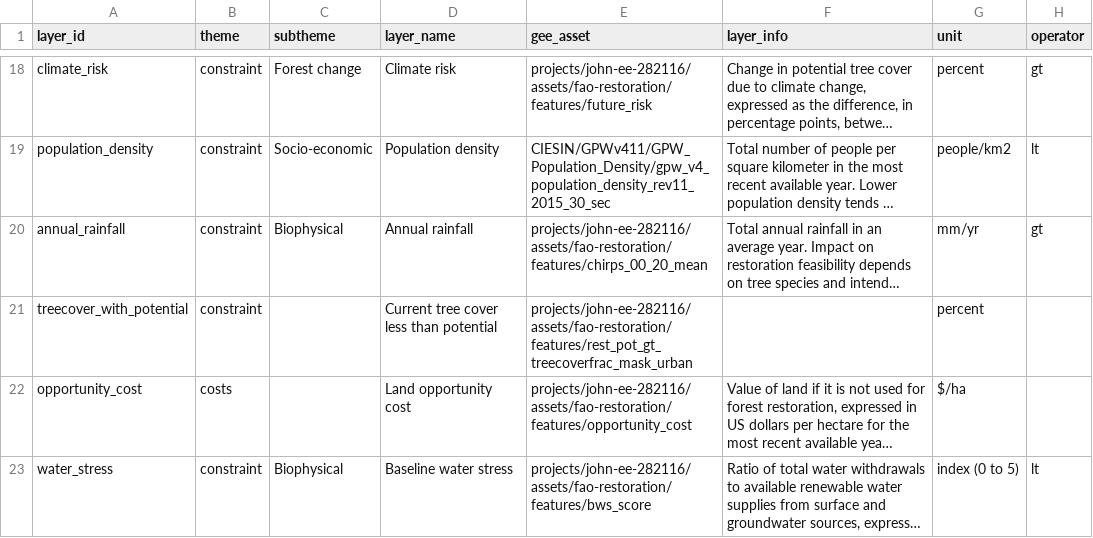
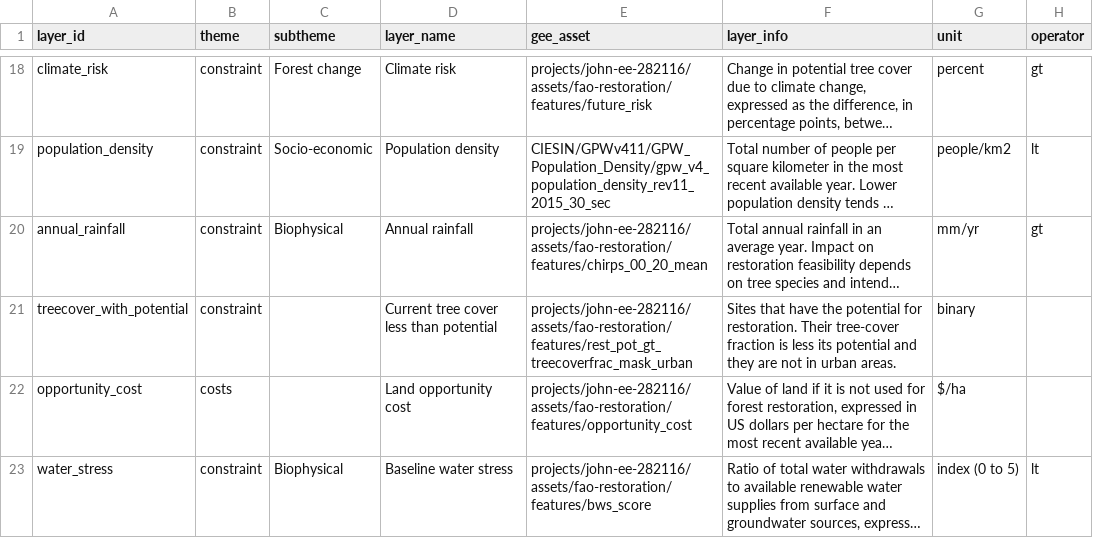
Before and after one commit to sepal-contrib/se.plan, a CSV file: utils/layer_list.csv, drawn as a sheet; only a part is shown, gaps mark what is left out; long unchanged cells end in …; the diff names each change by its address in the sheet, - before the commit and + after, or states it on an @@ line.

Commit message:
add description on treecover_less_potential in layer_list Fix #87

```diff
--- a/utils/layer_list.csv
+++ b/utils/layer_list.csv
-F21 (layer_info): (empty)
+F21 (layer_info): Sites that have the potential for restoration. Their tree-cover fraction is less its potential and they are not in urban areas.
-G21 (unit): percent
+G21 (unit): binary
```
